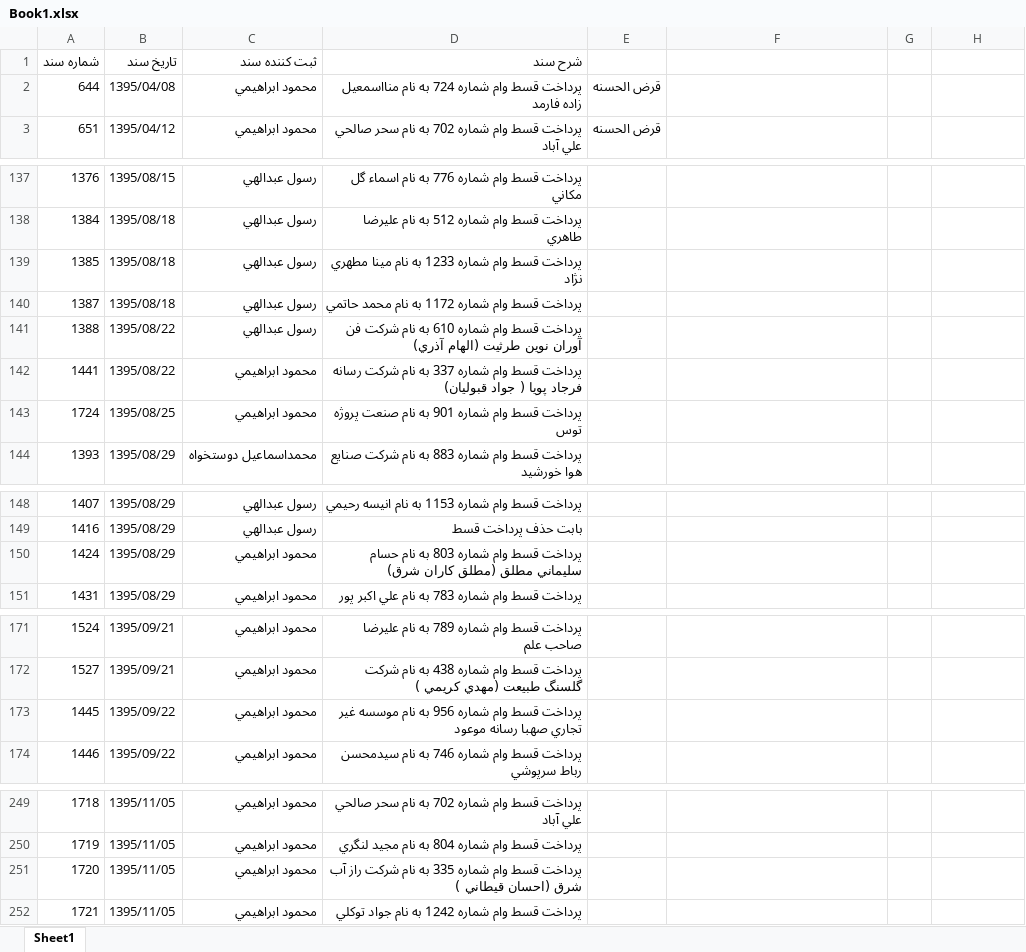
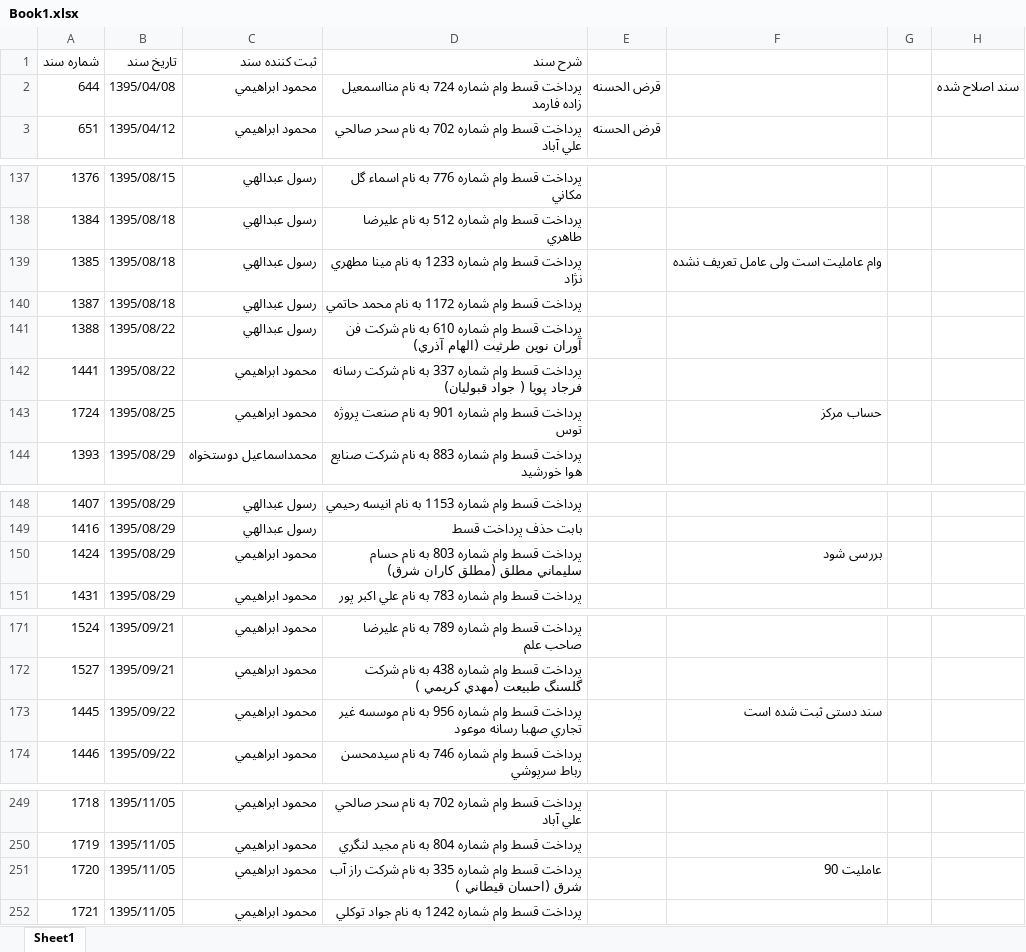
Before and after one commit to mahdi1366/rtfund, an Excel workbook: Book1.xlsx, sheet Sheet1, drawn as a sheet; only a part is shown, gaps mark what is left out; values as stored, in another font and other column widths than the file's, no cell formats; the diff covers the shown part only; the diff names each change by its address in the sheet, - before the commit and + after, or states it on an @@ line.

```diff
--- a/Book1.xlsx (sheet Sheet1)
+++ b/Book1.xlsx (sheet Sheet1)
-H2: (empty)
+H2: سند اصلاح شده
-F139: (empty)
+F139: وام عاملیت است ولی عامل تعریف نشده
-F143: (empty)
+F143: حساب مرکز
-F150: (empty)
+F150: بررسی شود
-F173: (empty)
+F173: سند دستی ثبت شده است
-F251: (empty)
+F251: عاملیت 90
```
Also changed, not shown: 1 edited cell elsewhere in this sheet, cell formats, 2 other files.
